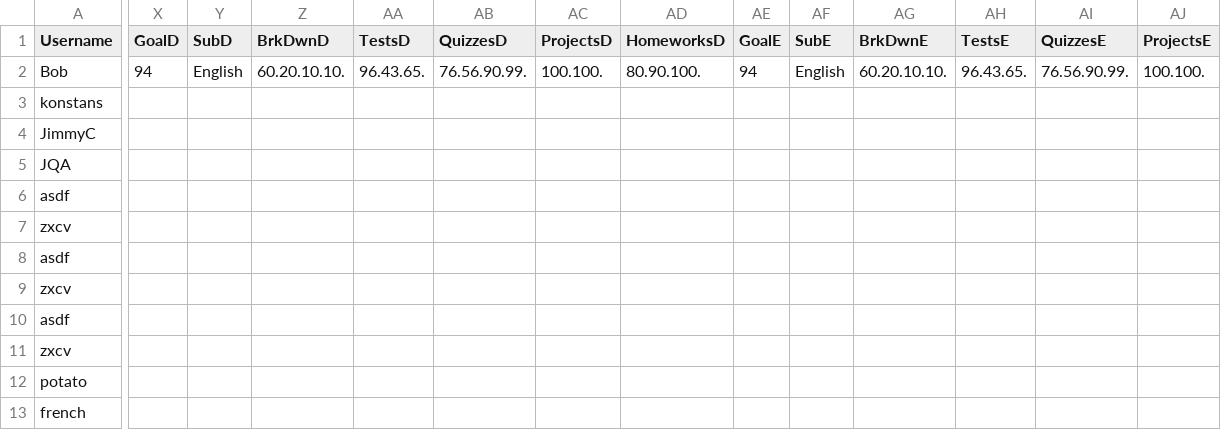
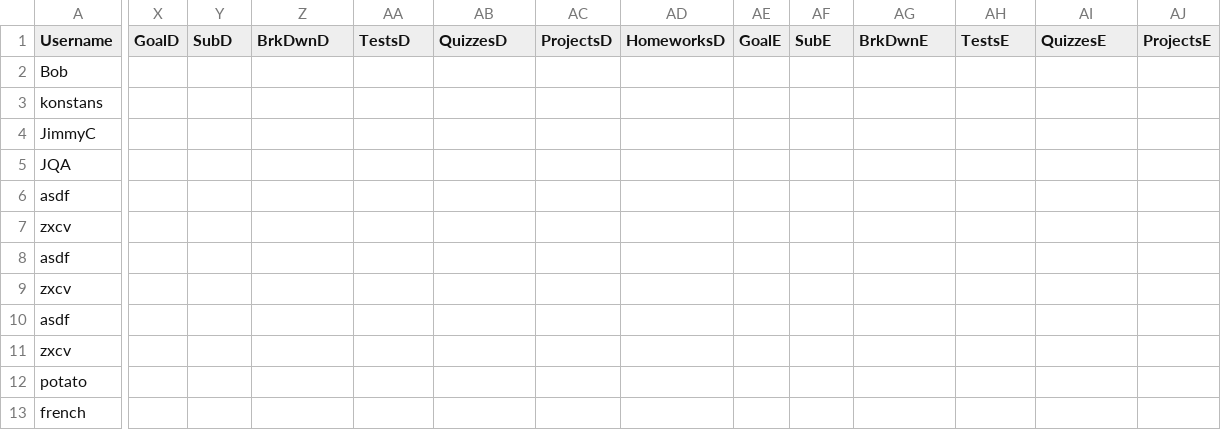
Before and after one commit to stoprover/FinalProject, a CSV file: Example.csv, drawn as a sheet; only a part is shown, gaps mark what is left out; the diff covers the shown part only; the diff names each change by its address in the sheet, - before the commit and + after, or states it on an @@ line.

Commit message:
Deleted 2 excess englishes

```diff
--- a/Example.csv
+++ b/Example.csv
-X2 (GoalD): 94
+X2 (GoalD): (empty)
-Y2 (SubD): English
+Y2 (SubD): (empty)
-Z2 (BrkDwnD): 60.20.10.10.
+Z2 (BrkDwnD): (empty)
-AA2 (TestsD): 96.43.65.
+AA2 (TestsD): (empty)
-AB2 (QuizzesD): 76.56.90.99.
+AB2 (QuizzesD): (empty)
-AC2 (ProjectsD): 100.100.
+AC2 (ProjectsD): (empty)
-AD2 (HomeworksD): 80.90.100.
+AD2 (HomeworksD): (empty)
-AE2 (GoalE): 94
+AE2 (GoalE): (empty)
-AF2 (SubE): English
+AF2 (SubE): (empty)
-AG2 (BrkDwnE): 60.20.10.10.
+AG2 (BrkDwnE): (empty)
-AH2 (TestsE): 96.43.65.
+AH2 (TestsE): (empty)
-AI2 (QuizzesE): 76.56.90.99.
+AI2 (QuizzesE): (empty)
-AJ2 (ProjectsE): 100.100.
+AJ2 (ProjectsE): (empty)
```
Also changed, not shown: 1 edited cell elsewhere in this file.
